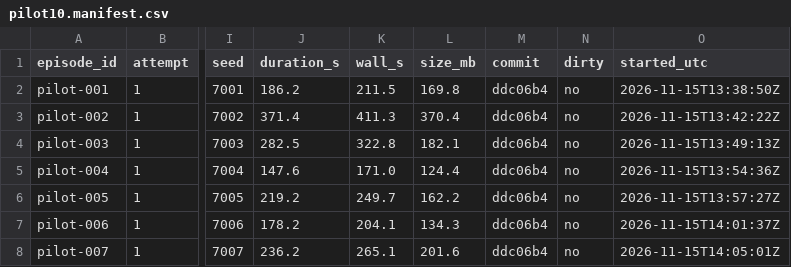
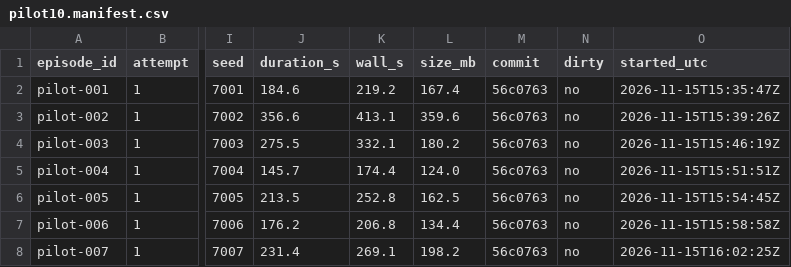
Before and after one commit to kartik-joshi/sardrone, a CSV file: docs/results/pilot10.manifest.csv, drawn as a sheet; only a part is shown, gaps mark what is left out; the diff covers the shown part only; the diff names each change by its address in the sheet, - before the commit and + after, or states it on an @@ line.

Commit message:
Phase 2D: labelled pilot batch, sar-frames statistics, overlays
The pilot batch was recorded again at commit 56c0763 so that every frame
carries label boxes: 10 of 10 completed in 44.5 minutes.

sar-frames: 4,678 frames from 11 episodes with 6,355 person boxes,
median 30 px on the longer side. Label counts match a geometric
cross-check in 92.6 percent of frames in open terrain and 63.3 percent
under trees, where the sensor leaves out people the canopy hides.

Adds the overlay contact sheet, the new manifest, and the README and
DEVLOG sections for the phase.

```diff
--- a/docs/results/pilot10.manifest.csv
+++ b/docs/results/pilot10.manifest.csv
-J2 (duration_s): 186.2
+J2 (duration_s): 184.6
-K2 (wall_s): 211.5
+K2 (wall_s): 219.2
-L2 (size_mb): 169.8
+L2 (size_mb): 167.4
-M2:M8 (commit): ddc06b4
+M2:M8 (commit): 56c0763
-O2 (started_utc): 2026-11-15T13:38:50Z
+O2 (started_utc): 2026-11-15T15:35:47Z
-J3 (duration_s): 371.4
+J3 (duration_s): 356.6
-K3 (wall_s): 411.3
+K3 (wall_s): 413.1
-L3 (size_mb): 370.4
+L3 (size_mb): 359.6
-O3 (started_utc): 2026-11-15T13:42:22Z
+O3 (started_utc): 2026-11-15T15:39:26Z
-J4 (duration_s): 282.5
+J4 (duration_s): 275.5
-K4 (wall_s): 322.8
+K4 (wall_s): 332.1
-L4 (size_mb): 182.1
+L4 (size_mb): 180.2
-O4 (started_utc): 2026-11-15T13:49:13Z
+O4 (started_utc): 2026-11-15T15:46:19Z
-J5 (duration_s): 147.6
+J5 (duration_s): 145.7
-K5 (wall_s): 171.0
+K5 (wall_s): 174.4
-L5 (size_mb): 124.4
+L5 (size_mb): 124.0
-O5 (started_utc): 2026-11-15T13:54:36Z
+O5 (started_utc): 2026-11-15T15:51:51Z
-J6 (duration_s): 219.2
+J6 (duration_s): 213.5
-K6 (wall_s): 249.7
+K6 (wall_s): 252.8
-L6 (size_mb): 162.2
+L6 (size_mb): 162.5
-O6 (started_utc): 2026-11-15T13:57:27Z
+O6 (started_utc): 2026-11-15T15:54:45Z
-J7 (duration_s): 178.2
+J7 (duration_s): 176.2
-K7 (wall_s): 204.1
+K7 (wall_s): 206.8
-L7 (size_mb): 134.3
+L7 (size_mb): 134.4
-O7 (started_utc): 2026-11-15T14:01:37Z
+O7 (started_utc): 2026-11-15T15:58:58Z
-J8 (duration_s): 236.2
+J8 (duration_s): 231.4
-K8 (wall_s): 265.1
+K8 (wall_s): 269.1
-L8 (size_mb): 201.6
+L8 (size_mb): 198.2
-O8 (started_utc): 2026-11-15T14:05:01Z
+O8 (started_utc): 2026-11-15T16:02:25Z
```
Also changed, not shown: 15 edited cells elsewhere in this file, 3 other files.
